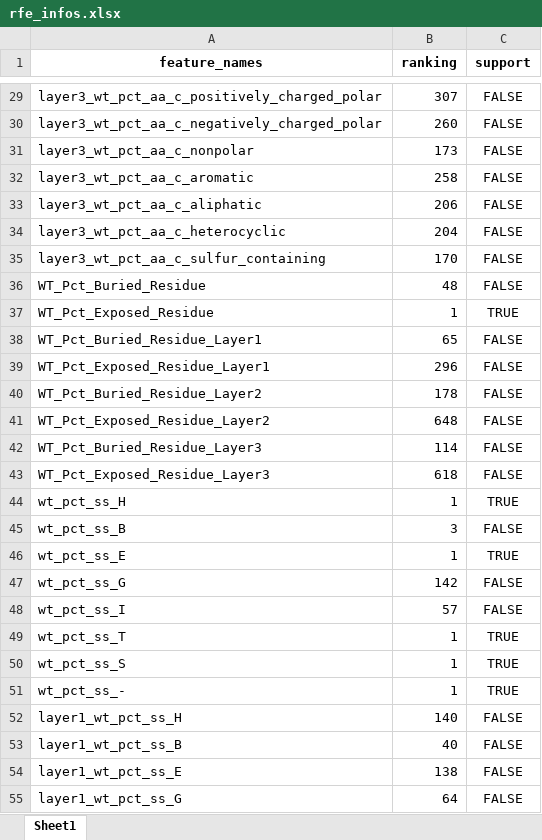
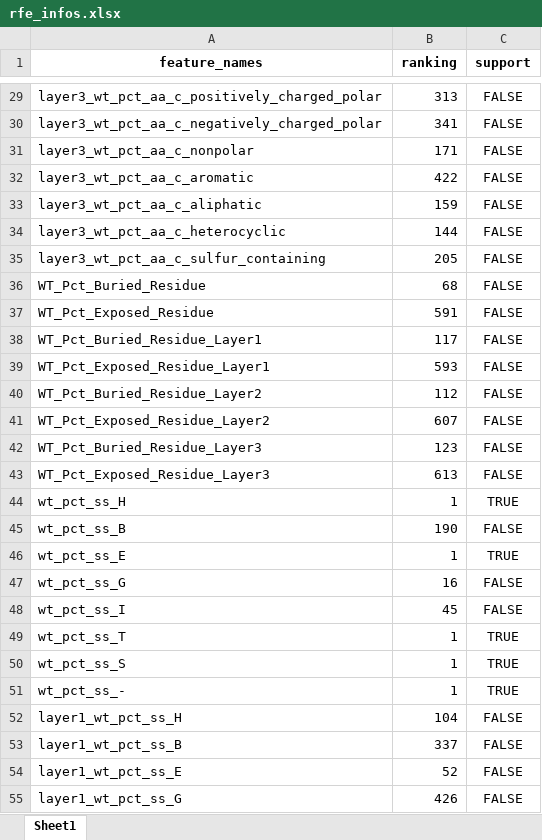
Before and after one commit to Mingkai14/Features_Extraction, an Excel workbook: models/rfe_infos.xlsx, sheet Sheet1, drawn as a sheet; only a part is shown, gaps mark what is left out; values as stored, in another font and other column widths than the file's, no borders; the diff covers the shown part only; the diff names each change by its address in the sheet, - before the commit and + after, or states it on an @@ line.

```diff
--- a/models/rfe_infos.xlsx (sheet Sheet1)
+++ b/models/rfe_infos.xlsx (sheet Sheet1)
-B29 (ranking): 307
+B29 (ranking): 313
-B30 (ranking): 260
+B30 (ranking): 341
-B31 (ranking): 173
+B31 (ranking): 171
-B32 (ranking): 258
+B32 (ranking): 422
-B33 (ranking): 206
+B33 (ranking): 159
-B34 (ranking): 204
+B34 (ranking): 144
-B35 (ranking): 170
+B35 (ranking): 205
-B36 (ranking): 48
+B36 (ranking): 68
-B37 (ranking): 1
+B37 (ranking): 591
-C37 (support): TRUE
+C37 (support): FALSE
-B38 (ranking): 65
+B38 (ranking): 117
-B39 (ranking): 296
+B39 (ranking): 593
-B40 (ranking): 178
+B40 (ranking): 112
-B41 (ranking): 648
+B41 (ranking): 607
-B42 (ranking): 114
+B42 (ranking): 123
-B43 (ranking): 618
+B43 (ranking): 613
-B45 (ranking): 3
+B45 (ranking): 190
-B47 (ranking): 142
+B47 (ranking): 16
-B48 (ranking): 57
+B48 (ranking): 45
-B52 (ranking): 140
+B52 (ranking): 104
-B53 (ranking): 40
+B53 (ranking): 337
-B54 (ranking): 138
+B54 (ranking): 52
-B55 (ranking): 64
+B55 (ranking): 426
```
Also changed, not shown: 1527 edited cells elsewhere in this sheet, 4 other files.
